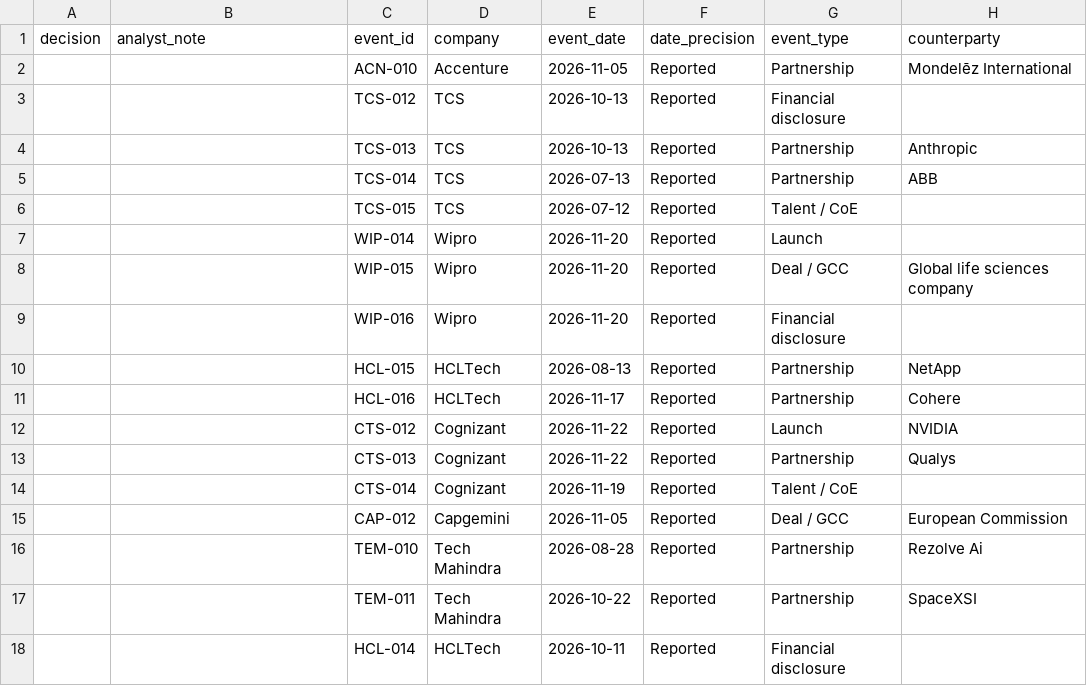
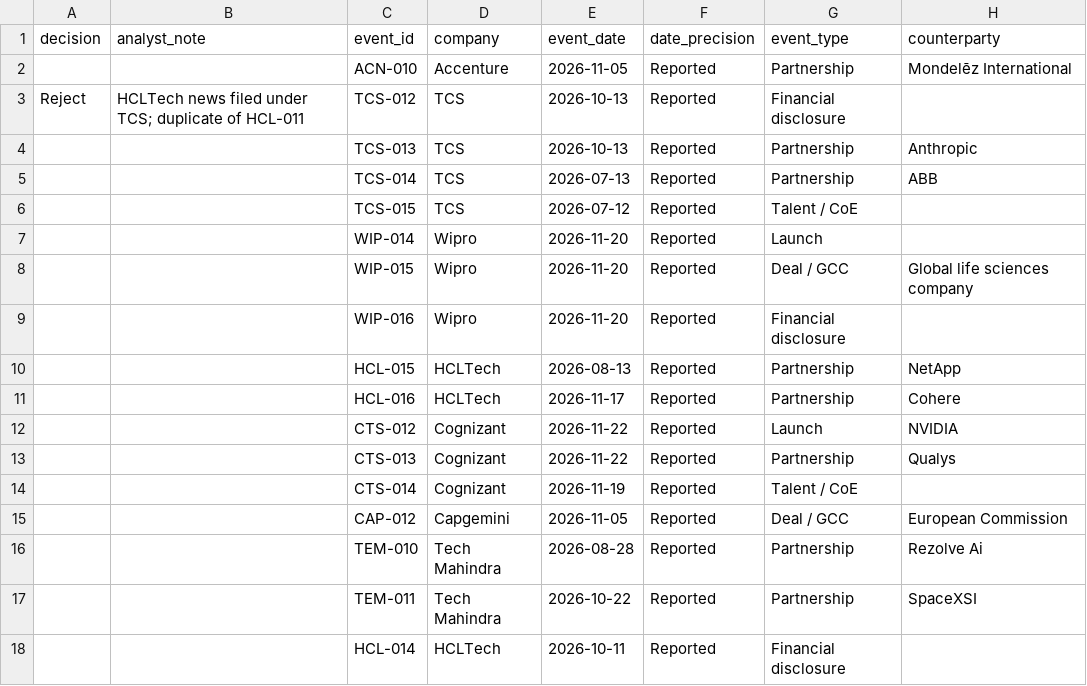
Before and after one commit to lokpriye96/ai-ci-tracker, a CSV file: data/review_queue.csv, drawn as a sheet; only a part is shown; the diff names each change by its address in the sheet, - before the commit and + after, or states it on an @@ line.

Commit message:
Analyst review: reject TCS-012

```diff
--- a/data/review_queue.csv
+++ b/data/review_queue.csv
-A3 (decision): (empty)
+A3 (decision): Reject
-B3 (analyst_note): (empty)
+B3 (analyst_note): HCLTech news filed under TCS; duplicate of HCL-011
```
